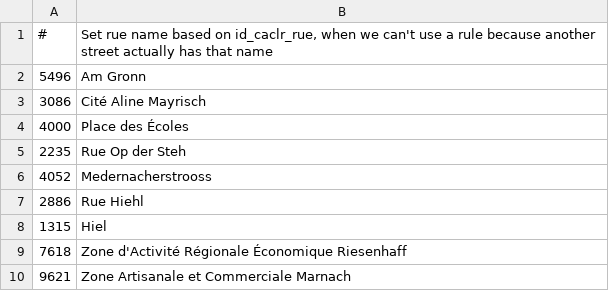
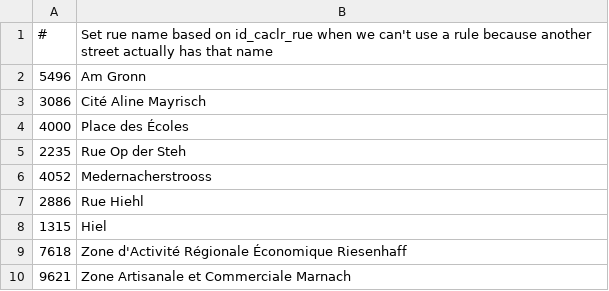
Before and after one commit to osmlu/csventrifuge, a CSV file: enhance/luxembourg_addresses/id_caclr_rue/rue.csv, drawn as a sheet.

Commit message:
syntax

```diff
--- a/enhance/luxembourg_addresses/id_caclr_rue/rue.csv
+++ b/enhance/luxembourg_addresses/id_caclr_rue/rue.csv
@@ -1,2 +1,2 @@
-#	Set rue name based on id_caclr_rue, when we can't use a rule because another street actually has that name
+#	Set rue name based on id_caclr_rue when we can't use a rule because another street actually has that name
 5496	Am Gronn
```
